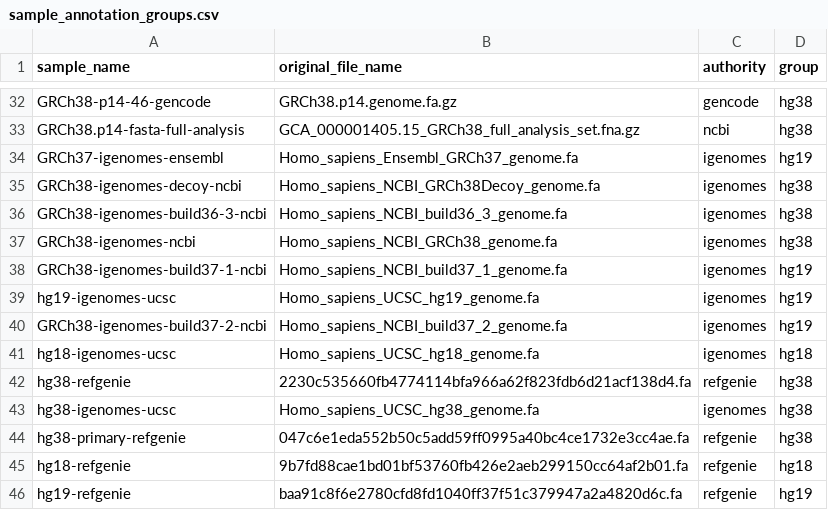
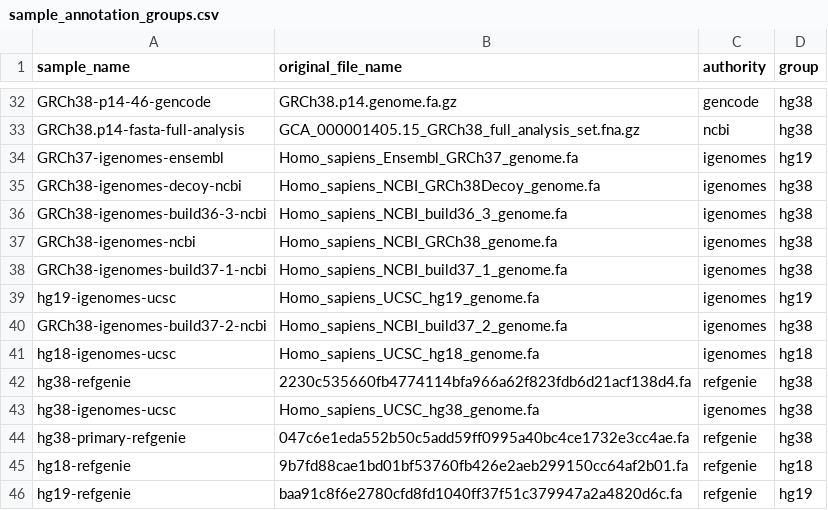
Before and after one commit to refgenie/refgenomes.databio.org, a CSV file: scripts/seq_col_comparison/clustering_scripts/sample_annotation_groups.csv, drawn as a sheet; only a part is shown, gaps mark what is left out.

Commit message:
fix annotation of group for igenomes

```diff
--- a/scripts/seq_col_comparison/clustering_scripts/sample_annotation_groups.csv
+++ b/scripts/seq_col_comparison/clustering_scripts/sample_annotation_groups.csv
@@ -37,5 +37,5 @@ GRCh38-igenomes-build36-3-ncbi,Homo_sapiens_NCBI_build36_3_genome.fa,igenomes,hg
 GRCh38-igenomes-ncbi,Homo_sapiens_NCBI_GRCh38_genome.fa,igenomes,hg38
-GRCh38-igenomes-build37-1-ncbi,Homo_sapiens_NCBI_build37_1_genome.fa,igenomes,hg19
+GRCh38-igenomes-build37-1-ncbi,Homo_sapiens_NCBI_build37_1_genome.fa,igenomes,hg38
 hg19-igenomes-ucsc,Homo_sapiens_UCSC_hg19_genome.fa,igenomes,hg19
-GRCh38-igenomes-build37-2-ncbi,Homo_sapiens_NCBI_build37_2_genome.fa,igenomes,hg19
+GRCh38-igenomes-build37-2-ncbi,Homo_sapiens_NCBI_build37_2_genome.fa,igenomes,hg38
 hg18-igenomes-ucsc,Homo_sapiens_UCSC_hg18_genome.fa,igenomes,hg18
```
